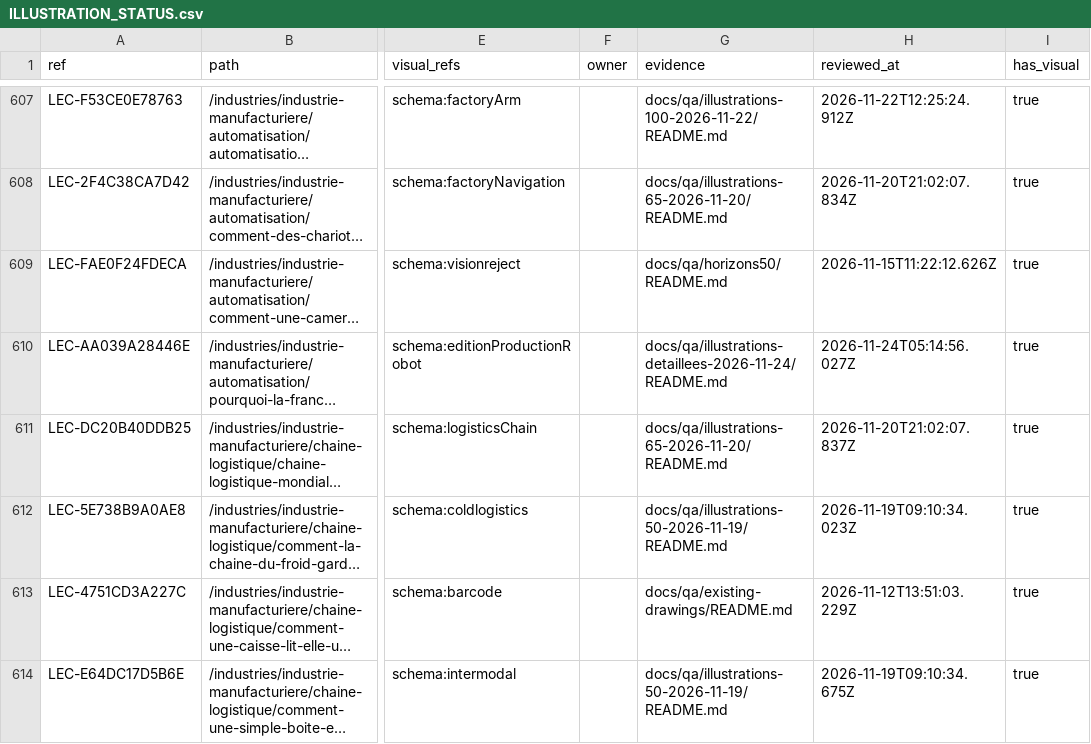
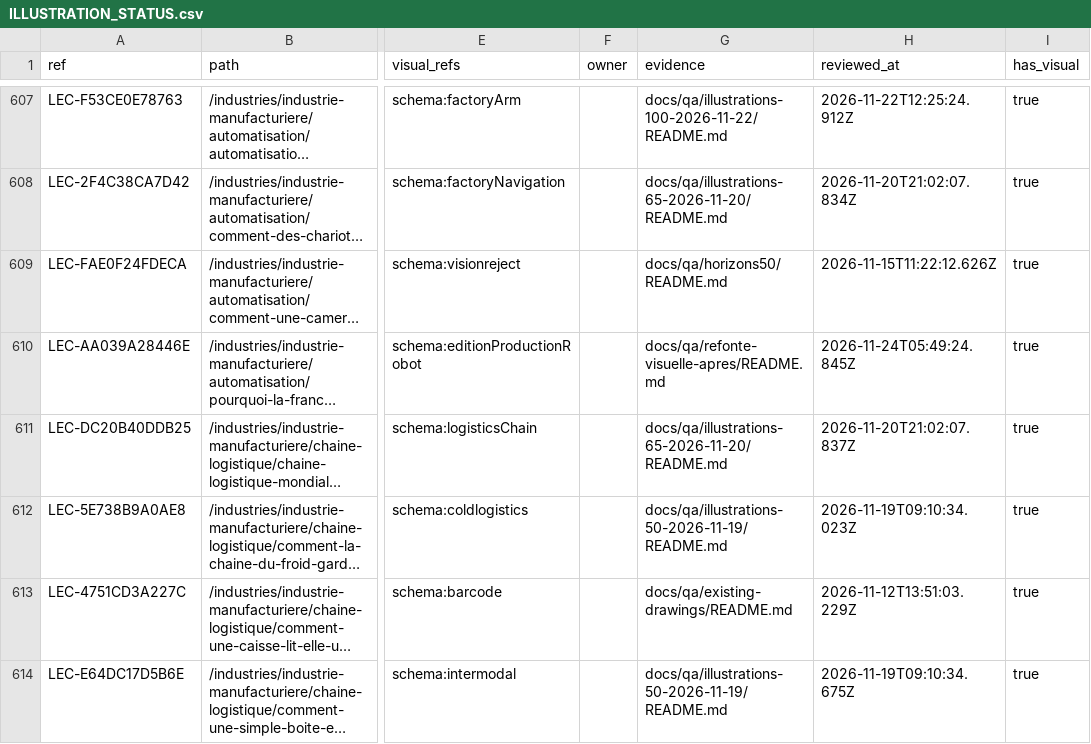
Before and after one commit to FreezyXV/Anakalypto, a CSV file: docs/collaboration/ILLUSTRATION_STATUS.csv, drawn as a sheet; only a part is shown, gaps mark what is left out; long unchanged cells end in …; the diff covers the shown part only; the diff names each change by its address in the sheet, - before the commit and + after, or states it on an @@ line.

Commit message:
Reprendre 18 dessins selon la référence visuelle « Après » (#26)

```diff
--- a/docs/collaboration/ILLUSTRATION_STATUS.csv
+++ b/docs/collaboration/ILLUSTRATION_STATUS.csv
-G610 (evidence): docs/qa/illustrations-detaillees-2026-11-24/README.md
+G610 (evidence): docs/qa/refonte-visuelle-apres/README.md
-H610 (reviewed_at): 2026-11-24T05:14:56.027Z
+H610 (reviewed_at): 2026-11-24T05:49:24.845Z
```
Also changed, not shown: 34 edited cells elsewhere in this file, docs/collaboration/VISUAL_INVENTORY.csv, 55 other files.
